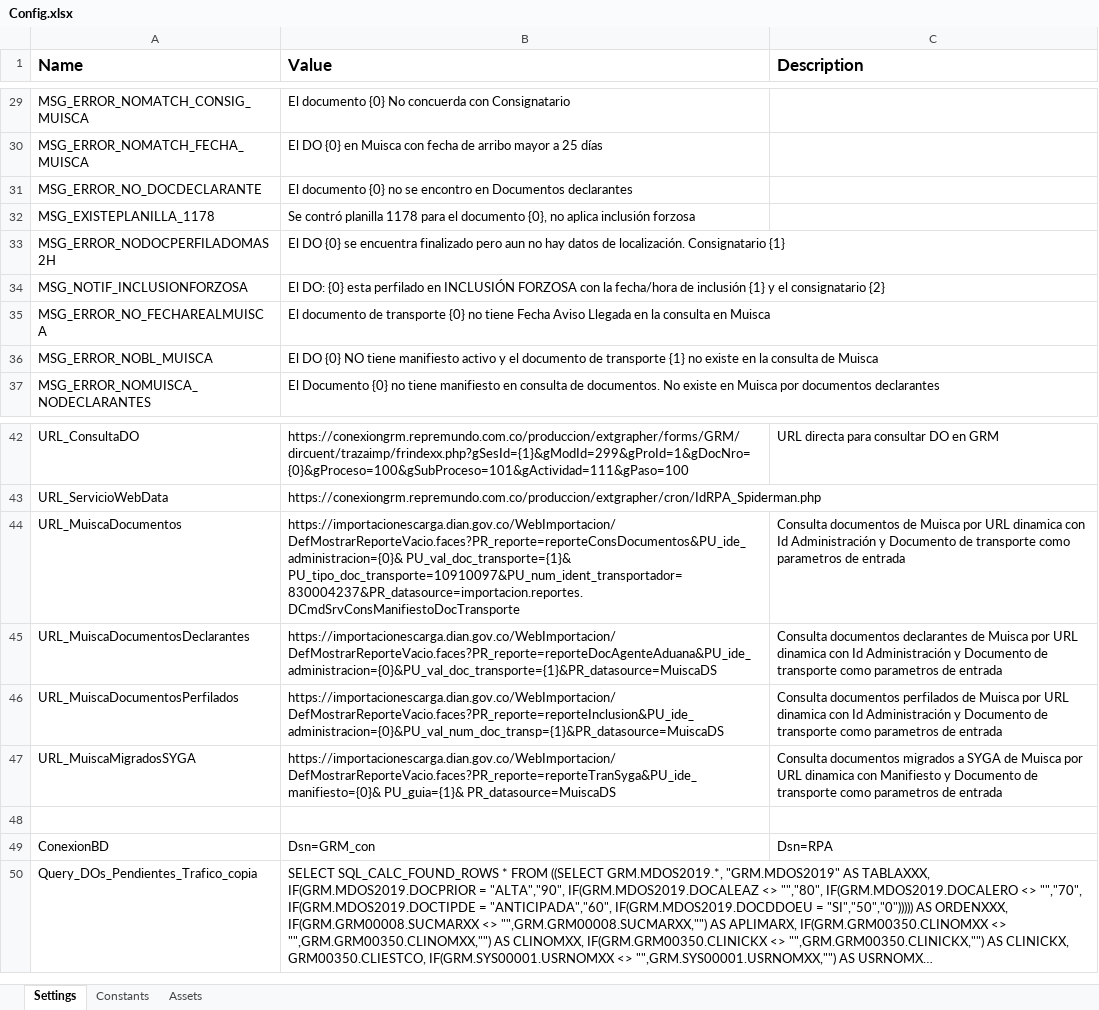
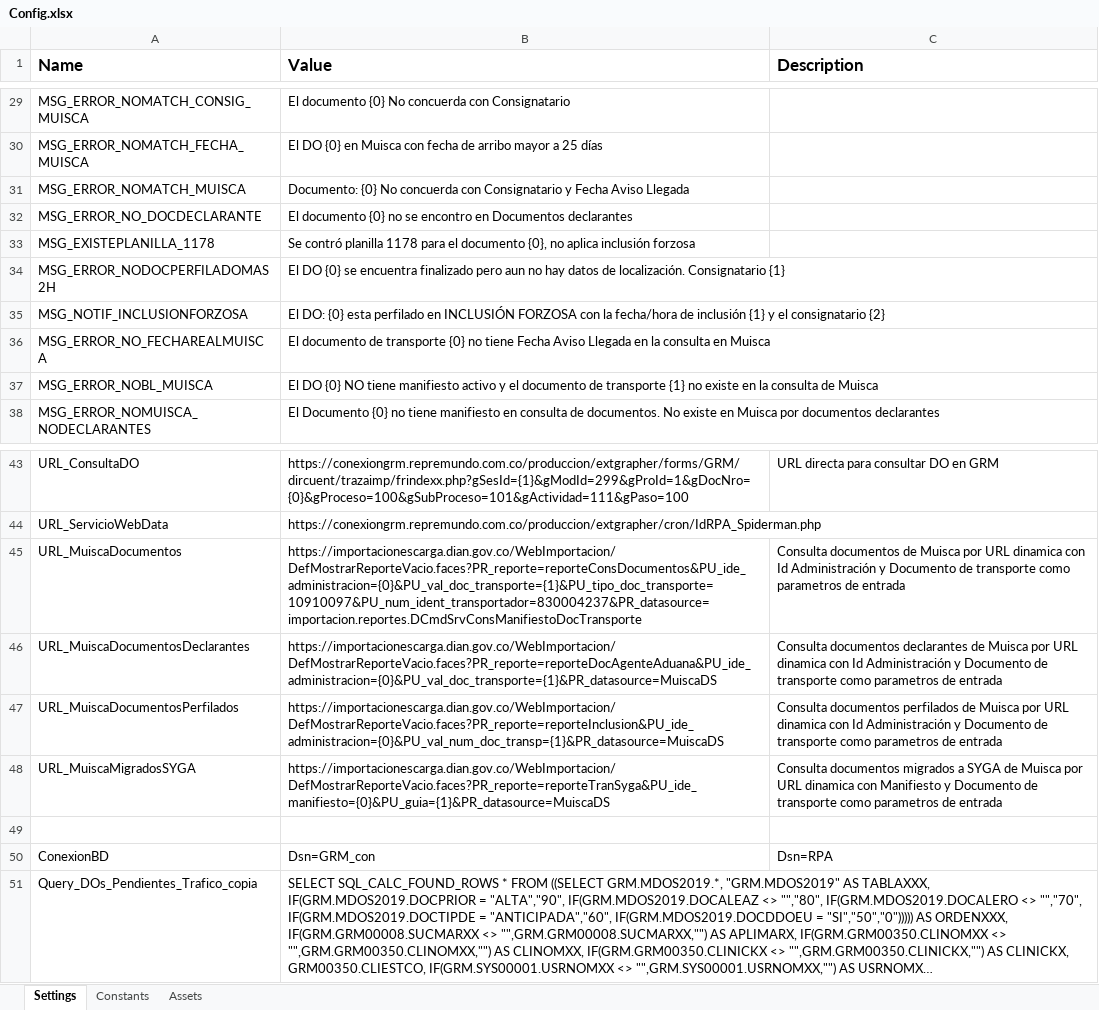
Before and after one commit to jhonwo/RPA_SIACO, an Excel workbook: Data/Config.xlsx, sheet Settings, drawn as a sheet; only a part is shown, gaps mark what is left out; long unchanged cells end in …; values as stored, in another font and other column widths than the file's, no borders; addresses are those after the commit; the diff names each change by its address in the sheet, - before the commit and + after, or states it on an @@ line.

Commit message:
Consulta por Link en todo Muisca

```diff
--- a/Data/Config.xlsx (sheet Settings)
+++ b/Data/Config.xlsx (sheet Settings)
+row 31: MSG_ERROR_NOMATCH_MUISCA | Documento: {0} No concuerda con Consignatario y Fecha Aviso Llegada
-B45 (Value): https://importacionescarga.dian.gov.co/WebImportacion/DefMostrarReporteVacio.faces?PR_reporte=reporteConsDocumentos&PU_ide_administracion={0}& PU_val_doc_transporte={1}& PU_tipo_doc_transporte=10910097&PU_num_ident_transportador=830004237&PR_datasource=importacion.reportes.DCmdSrvConsManifiestoDocTransporte
+B45 (Value): https://importacionescarga.dian.gov.co/WebImportacion/DefMostrarReporteVacio.faces?PR_reporte=reporteConsDocumentos&PU_ide_administracion={0}&PU_val_doc_transporte={1}&PU_tipo_doc_transporte=10910097&PU_num_ident_transportador=830004237&PR_datasource=importacion.reportes.DCmdSrvConsManifiestoDocTransporte
-B48 (Value): https://importacionescarga.dian.gov.co/WebImportacion/DefMostrarReporteVacio.faces?PR_reporte=reporteTranSyga&PU_ide_manifiesto={0}& PU_guia={1}& PR_datasource=MuiscaDS
+B48 (Value): https://importacionescarga.dian.gov.co/WebImportacion/DefMostrarReporteVacio.faces?PR_reporte=reporteTranSyga&PU_ide_manifiesto={0}&PU_guia={1}&PR_datasource=MuiscaDS
```
Also changed, not shown: 13 other files.
